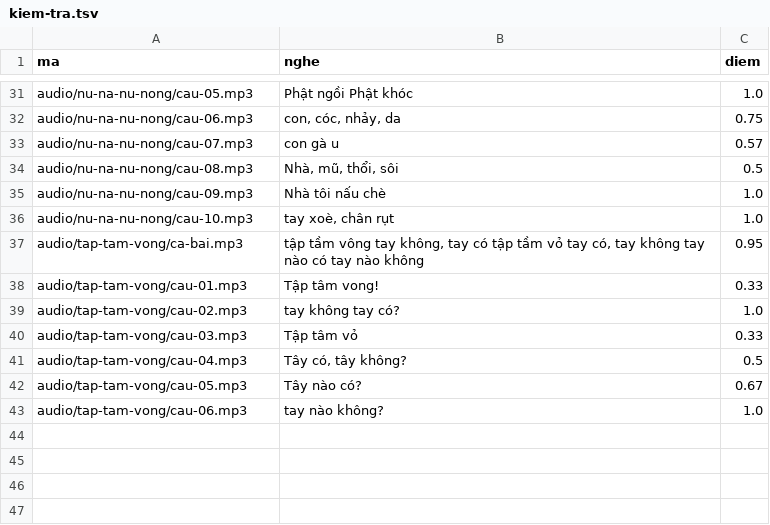
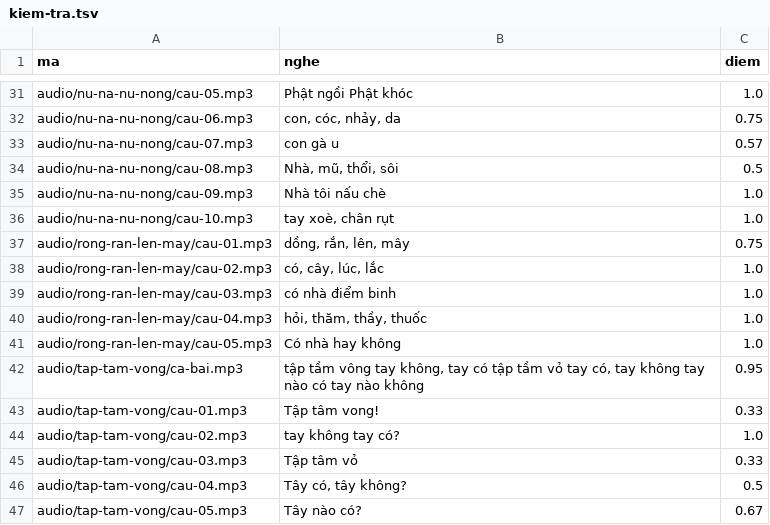
Before and after one commit to CVCEC/hatca, a TSV file: giong-ai/kiem-tra.tsv, drawn as a sheet; only a part is shown, gaps mark what is left out; the shorter side is filled out with more unchanged rows.

```diff
--- a/giong-ai/kiem-tra.tsv
+++ b/giong-ai/kiem-tra.tsv
@@ -36,2 +36,7 @@ audio/nu-na-nu-nong/cau-09.mp3	Nhà tôi nấu chè	1.0
 audio/nu-na-nu-nong/cau-10.mp3	tay xoè, chân rụt	1.0
+audio/rong-ran-len-may/cau-01.mp3	dồng, rắn, lên, mây	0.75
+audio/rong-ran-len-may/cau-02.mp3	có, cây, lúc, lắc	1.0
+audio/rong-ran-len-may/cau-03.mp3	có nhà điểm binh	1.0
+audio/rong-ran-len-may/cau-04.mp3	hỏi, thăm, thầy, thuốc	1.0
+audio/rong-ran-len-may/cau-05.mp3	Có nhà hay không	1.0
 audio/tap-tam-vong/ca-bai.mp3	tập tầm vông tay không, tay có tập tầm vỏ tay có, tay không tay nào có tay nào không	0.95
```
Also changed, not shown: 7 other files.
